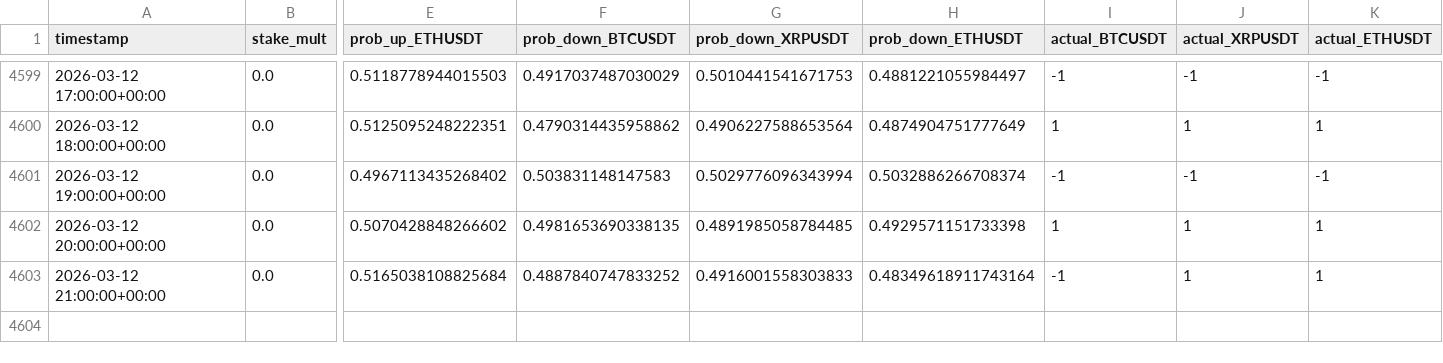
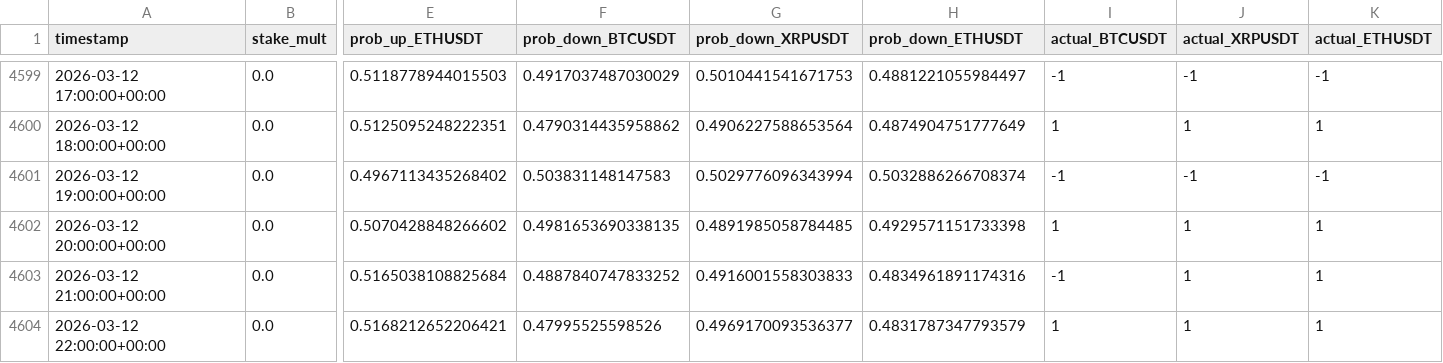
Before and after one commit to mtumalan/masha, a CSV file: data/results.csv, drawn as a sheet; only a part is shown, gaps mark what is left out; rows hold the shown columns only; the diff names each change by its address in the sheet, - before the commit and + after, or states it on an @@ line.

Commit message:
auto: append results up to 2026-03-13 02:00:12 UTC

```diff
--- a/data/results.csv
+++ b/data/results.csv
-H4603 (prob_down_ETHUSDT): 0.48349618911743164
+H4603 (prob_down_ETHUSDT): 0.4834961891174316
+row 4604: 2026-03-12 22:00:00+00:00 | 0.0 | 0.5168212652206421 | 0.47995525598526 | 0.4969170093536377 | 0.4831787347793579 | 1 | 1 | 1
```
